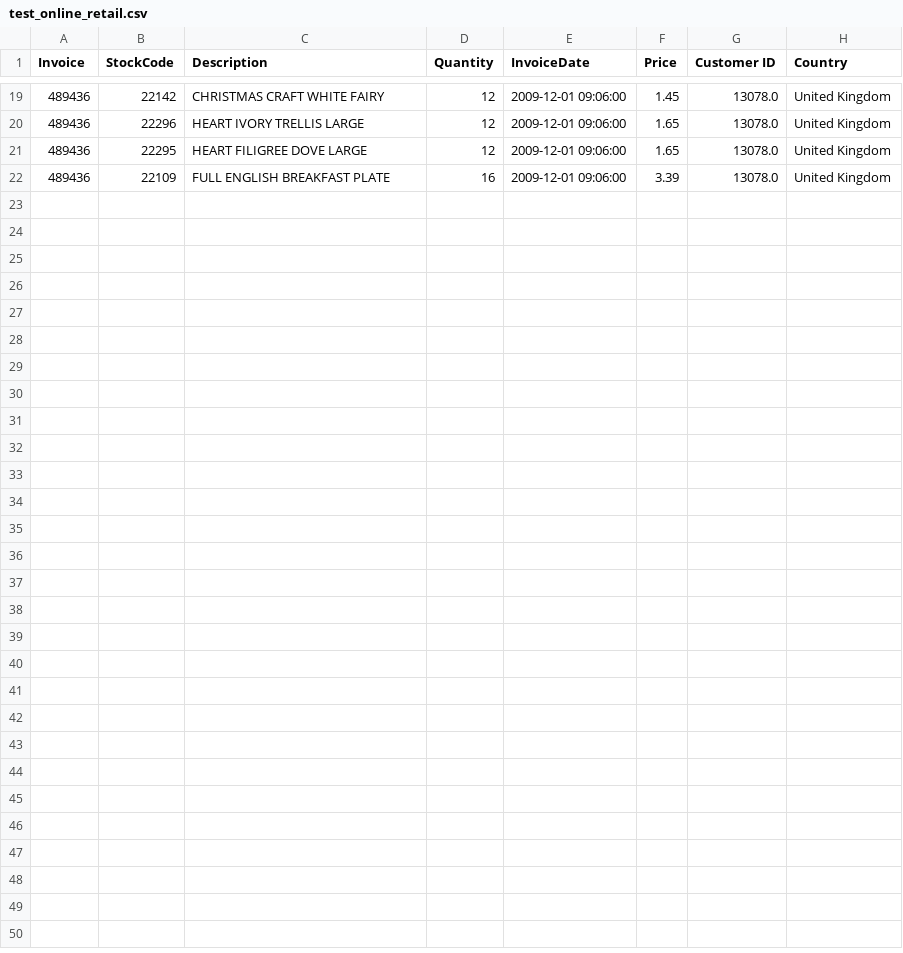
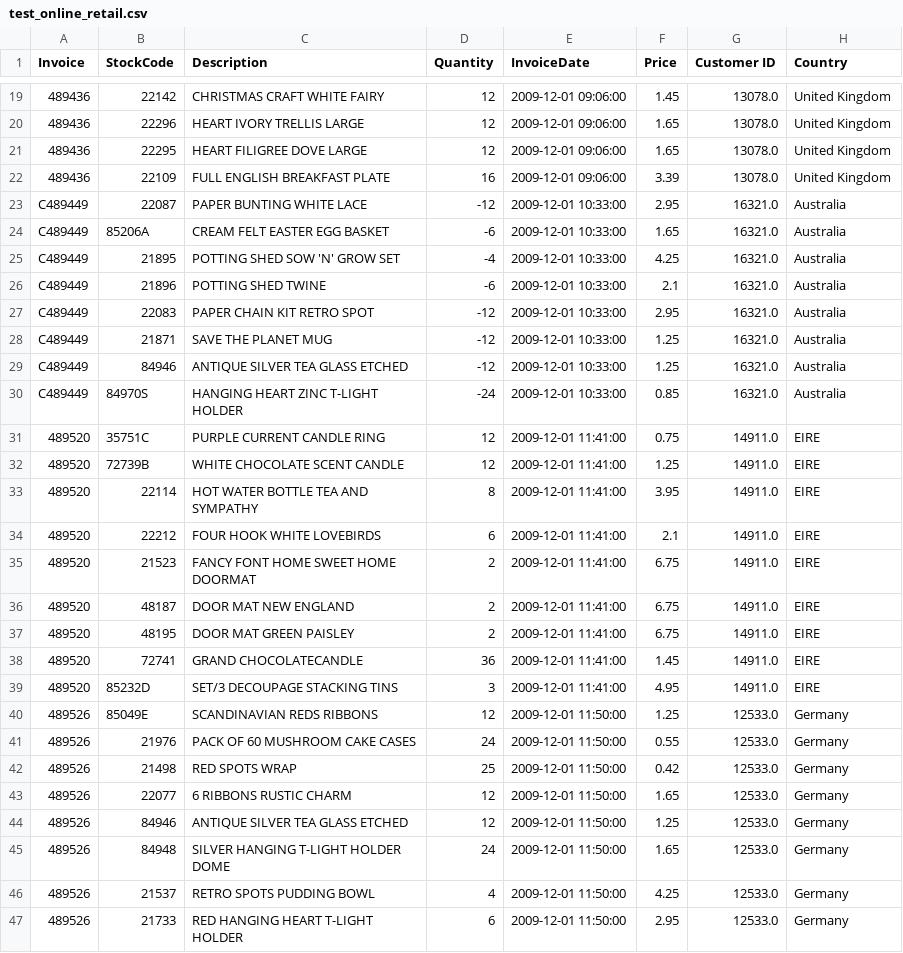
Before and after one commit to mrOatmeal101/online_retail, a CSV file: unclean/test_online_retail.csv, drawn as a sheet; only a part is shown, gaps mark what is left out; the diff names each change by its address in the sheet, - before the commit and + after, or states it on an @@ line.

```diff
--- a/unclean/test_online_retail.csv
+++ b/unclean/test_online_retail.csv
+row 23: C489449 | 22087 | PAPER BUNTING WHITE LACE | -12 | 2009-12-01 10:33:00 | 2.95 | 16321.0 | Australia
+row 24: C489449 | 85206A | CREAM FELT EASTER EGG BASKET | -6 | 2009-12-01 10:33:00 | 1.65 | 16321.0 | Australia
+row 25: C489449 | 21895 | POTTING SHED SOW 'N' GROW SET | -4 | 2009-12-01 10:33:00 | 4.25 | 16321.0 | Australia
+row 26: C489449 | 21896 | POTTING SHED TWINE | -6 | 2009-12-01 10:33:00 | 2.1 | 16321.0 | Australia
+row 27: C489449 | 22083 | PAPER CHAIN KIT RETRO SPOT | -12 | 2009-12-01 10:33:00 | 2.95 | 16321.0 | Australia
+row 28: C489449 | 21871 | SAVE THE PLANET MUG | -12 | 2009-12-01 10:33:00 | 1.25 | 16321.0 | Australia
+row 29: C489449 | 84946 | ANTIQUE SILVER TEA GLASS ETCHED | -12 | 2009-12-01 10:33:00 | 1.25 | 16321.0 | Australia
+row 30: C489449 | 84970S | HANGING HEART ZINC T-LIGHT HOLDER | -24 | 2009-12-01 10:33:00 | 0.85 | 16321.0 | Australia
+row 31: 489520 | 35751C | PURPLE CURRENT CANDLE RING | 12 | 2009-12-01 11:41:00 | 0.75 | 14911.0 | EIRE
+row 32: 489520 | 72739B | WHITE CHOCOLATE SCENT CANDLE | 12 | 2009-12-01 11:41:00 | 1.25 | 14911.0 | EIRE
+row 33: 489520 | 22114 | HOT WATER BOTTLE TEA AND SYMPATHY | 8 | 2009-12-01 11:41:00 | 3.95 | 14911.0 | EIRE
+row 34: 489520 | 22212 | FOUR HOOK WHITE LOVEBIRDS | 6 | 2009-12-01 11:41:00 | 2.1 | 14911.0 | EIRE
+row 35: 489520 | 21523 | FANCY FONT HOME SWEET HOME DOORMAT | 2 | 2009-12-01 11:41:00 | 6.75 | 14911.0 | EIRE
+row 36: 489520 | 48187 | DOOR MAT NEW ENGLAND | 2 | 2009-12-01 11:41:00 | 6.75 | 14911.0 | EIRE
+row 37: 489520 | 48195 | DOOR MAT GREEN PAISLEY | 2 | 2009-12-01 11:41:00 | 6.75 | 14911.0 | EIRE
+row 38: 489520 | 72741 | GRAND CHOCOLATECANDLE | 36 | 2009-12-01 11:41:00 | 1.45 | 14911.0 | EIRE
+row 39: 489520 | 85232D | SET/3 DECOUPAGE STACKING TINS | 3 | 2009-12-01 11:41:00 | 4.95 | 14911.0 | EIRE
+row 40: 489526 | 85049E | SCANDINAVIAN REDS RIBBONS | 12 | 2009-12-01 11:50:00 | 1.25 | 12533.0 | Germany
+row 41: 489526 | 21976 | PACK OF 60 MUSHROOM CAKE CASES | 24 | 2009-12-01 11:50:00 | 0.55 | 12533.0 | Germany
+row 42: 489526 | 21498 | RED SPOTS WRAP | 25 | 2009-12-01 11:50:00 | 0.42 | 12533.0 | Germany
+row 43: 489526 | 22077 | 6 RIBBONS RUSTIC CHARM | 12 | 2009-12-01 11:50:00 | 1.65 | 12533.0 | Germany
+row 44: 489526 | 84946 | ANTIQUE SILVER TEA GLASS ETCHED | 12 | 2009-12-01 11:50:00 | 1.25 | 12533.0 | Germany
+row 45: 489526 | 84948 | SILVER HANGING T-LIGHT HOLDER DOME | 24 | 2009-12-01 11:50:00 | 1.65 | 12533.0 | Germany
+row 46: 489526 | 21537 | RETRO SPOTS PUDDING BOWL | 4 | 2009-12-01 11:50:00 | 4.25 | 12533.0 | Germany
+row 47: 489526 | 21733 | RED HANGING HEART T-LIGHT HOLDER | 6 | 2009-12-01 11:50:00 | 2.95 | 12533.0 | Germany
```
Also changed, not shown: 3 other files.
